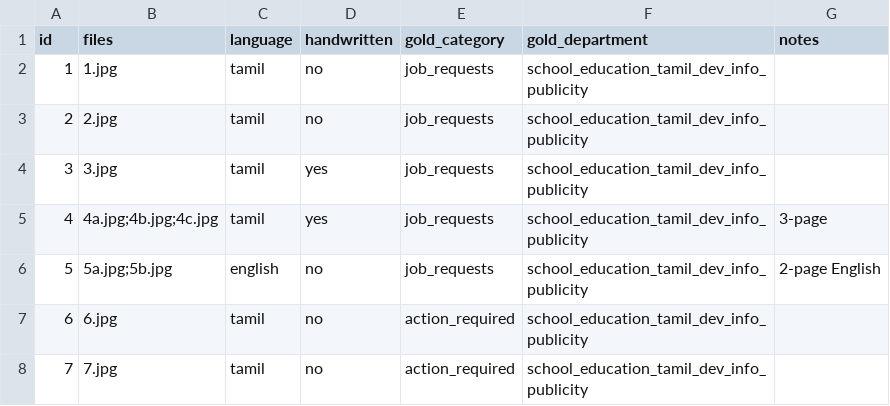
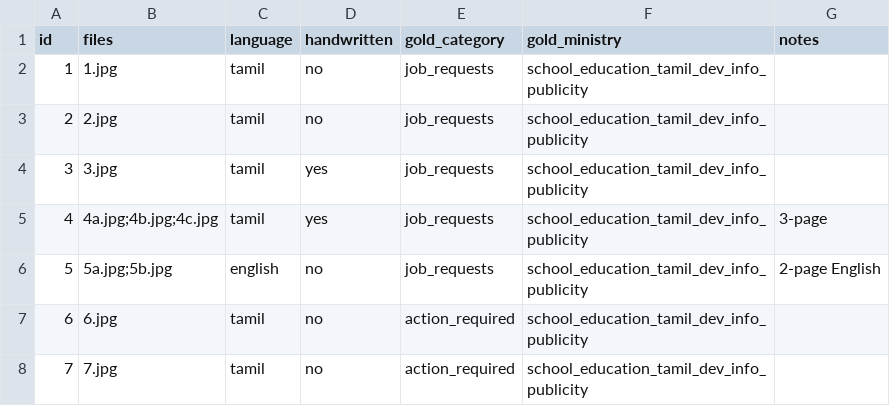
Before and after one commit to quazrelevate-god/Vpa-pilot-backend, a CSV file: backend/eval/cases.csv, drawn as a sheet; only a part is shown.

```diff
--- a/backend/eval/cases.csv
+++ b/backend/eval/cases.csv
@@ -1,2 +1,2 @@
-id,files,language,handwritten,gold_category,gold_department,notes
+id,files,language,handwritten,gold_category,gold_ministry,notes
 1,1.jpg,tamil,no,job_requests,school_education_tamil_dev_info_publicity,
```
Also changed, not shown: 26 other files.
